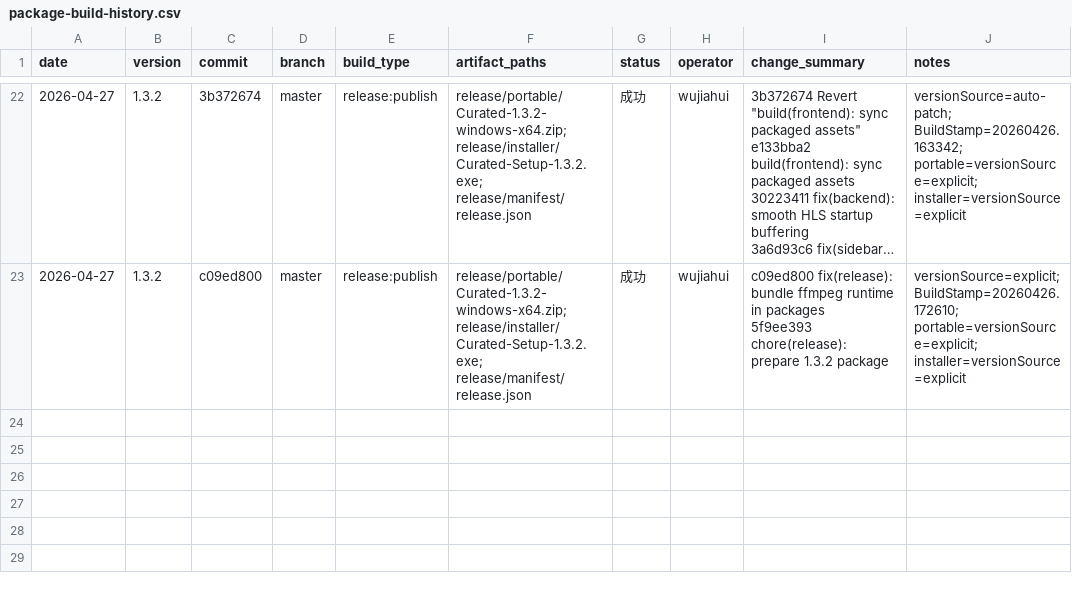
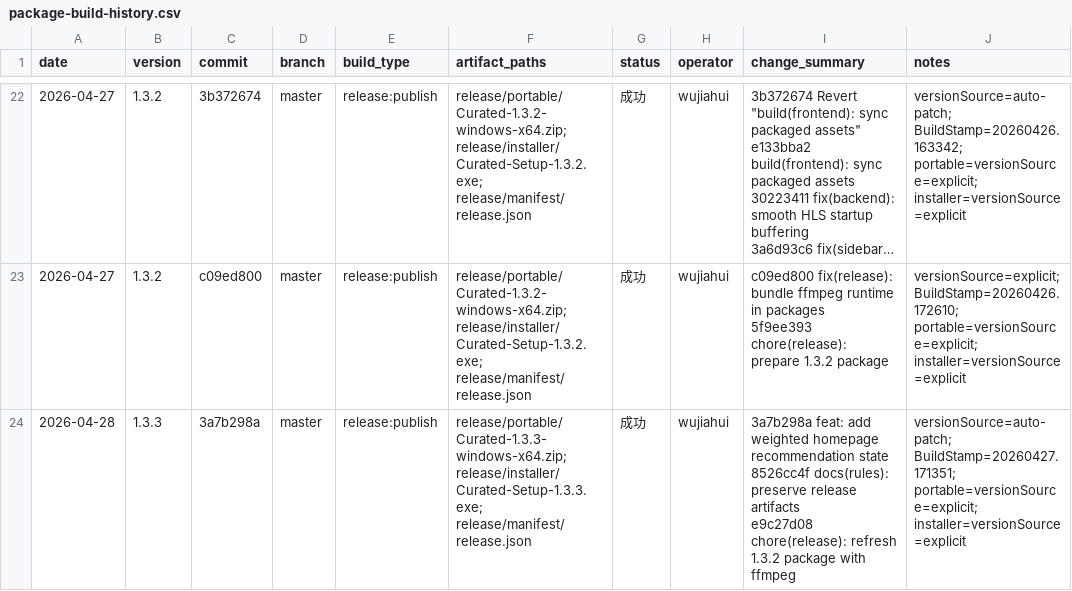
Before and after one commit to yepHiu/Curated, a CSV file: docs/ops/package-build-history.csv, drawn as a sheet; only a part is shown, gaps mark what is left out; long unchanged cells end in …; ↵ is a line break in a cell; the diff names each change by its address in the sheet, - before the commit and + after, or states it on an @@ line.

Commit message:
chore(release): prepare 1.3.3 package

```diff
--- a/docs/ops/package-build-history.csv
+++ b/docs/ops/package-build-history.csv
+row 24: 2026-04-28 | 1.3.3 | 3a7b298a | master | release:publish | release/portable/Curated-1.3.3-windows-x64.zip; release/installer/Curated-Setup-1.3.3.exe; release/manifest/release.json | 成功 | wujiahui | 3a7b298a feat: add weighted homepage recommendation state ↵ 8526cc4f docs(rules): preserve release artifacts ↵ e9c27d08 chore(release): refresh 1.3.2 package with ffmpeg | versionSource=auto-patch; BuildStamp=20260427.171351; portable=versionSource=explicit; installer=versionSource=explicit
```
Also changed, not shown: 2 other files.
